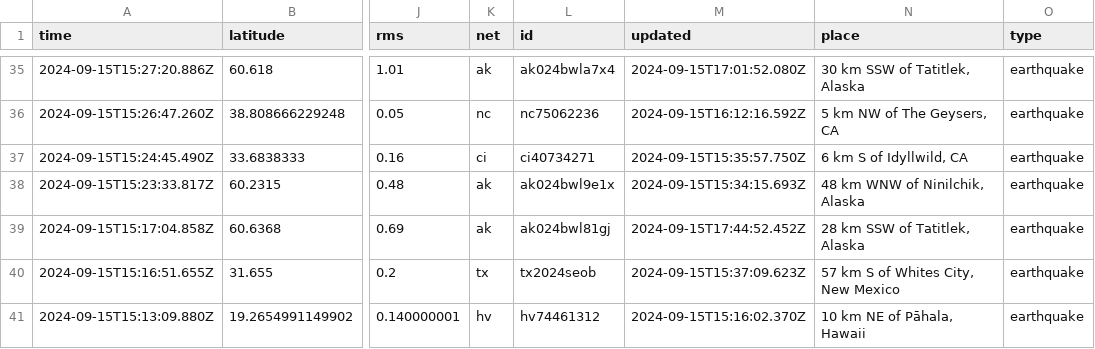
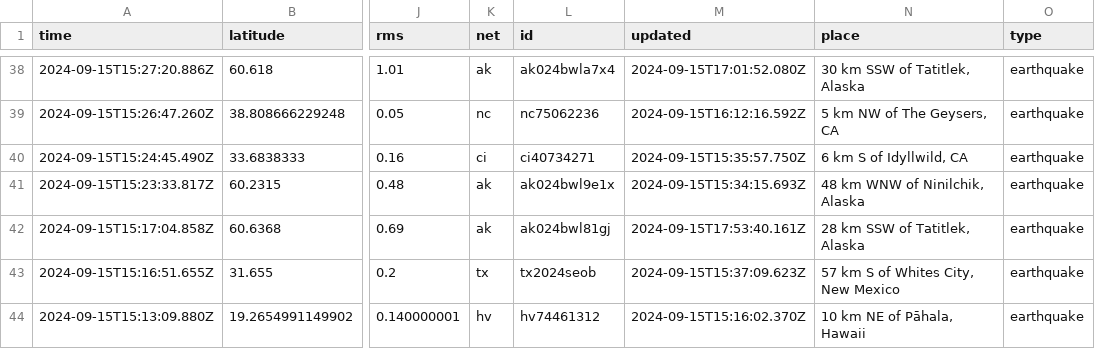
Before and after one commit to HowardTan-repo/demo-github-actions, a CSV file: usgs_current.csv, drawn as a sheet; only a part is shown, gaps mark what is left out; addresses are those after the commit; the diff covers the shown part only; the diff names each change by its address in the sheet, - before the commit and + after, or states it on an @@ line.

```diff
--- a/usgs_current.csv
+++ b/usgs_current.csv
-M42 (updated): 2024-09-15T17:44:52.452Z
+M42 (updated): 2024-09-15T17:53:40.161Z
```
Also changed, not shown: 5 added rows, 2 removed rows and 1 edited cell elsewhere in this file, 1 other file.
